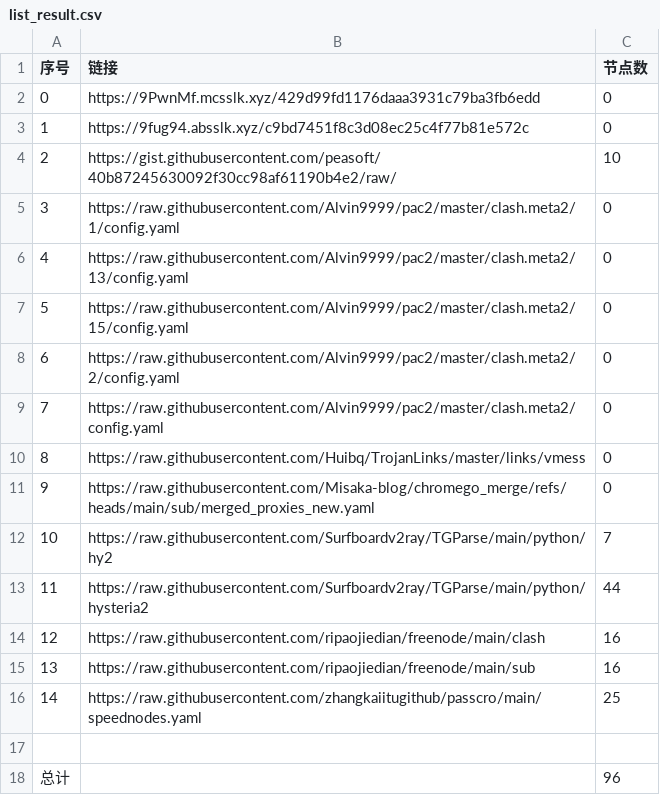
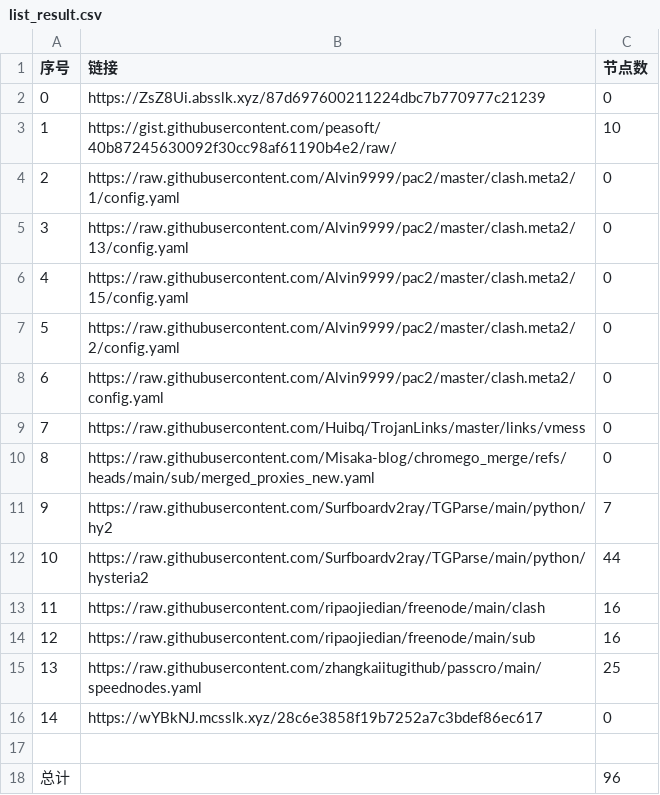
Before and after one commit to gm1008666/NoMoreWalls, a CSV file: list_result.csv, drawn as a sheet; removed rows and columns are numbered as before the commit, all else as after; the diff names each change by its address in the sheet, - before the commit and + after, or states it on an @@ line.

```diff
--- a/list_result.csv
+++ b/list_result.csv
-row 2: 0 | https://9PwnMf.mcsslk.xyz/429d99fd1176daaa3931c79ba3fb6edd | 0
@@ column A (序号) renumbered between rows 2 and 15 @@
-B2 (链接): https://9fug94.absslk.xyz/c9bd7451f8c3d08ec25c4f77b81e572c
+B2 (链接): https://ZsZ8Ui.absslk.xyz/87d697600211224dbc7b770977c21239
+row 16: 14 | https://wYBkNJ.mcsslk.xyz/28c6e3858f19b7252a7c3bdef86ec617 | 0
```
Also changed, not shown: 3 other files.
